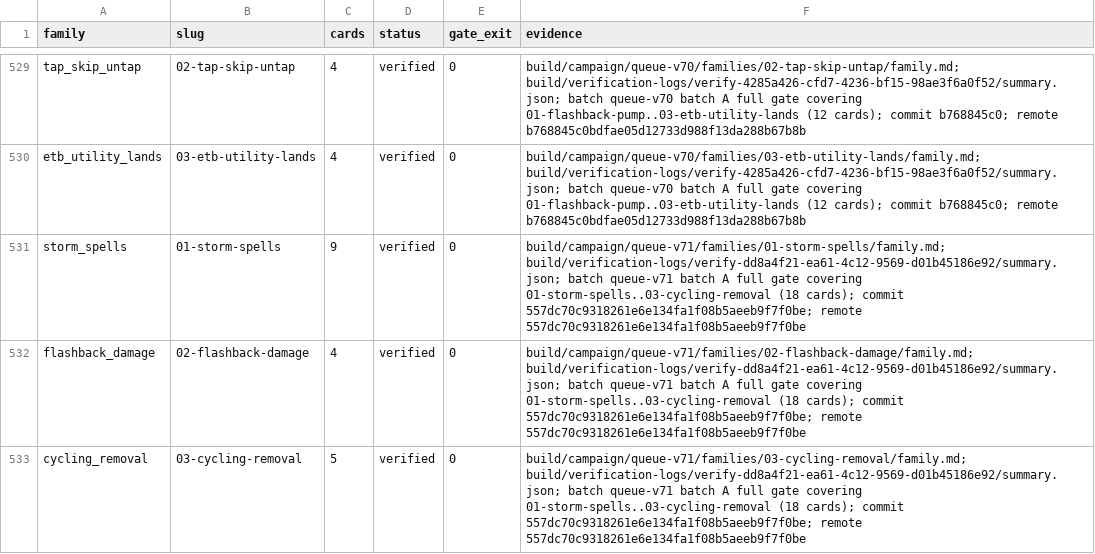
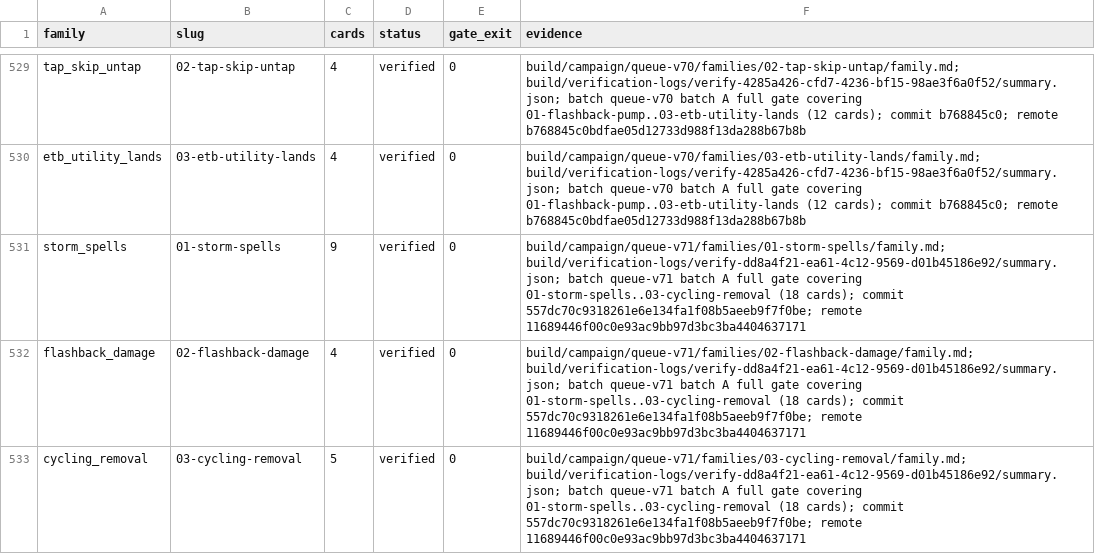
Before and after one commit to pizzaninja188/Cockatrice, a TSV file: build/campaign/status.tsv, drawn as a sheet; only a part is shown, gaps mark what is left out.

Commit message:
Update queue-v71 remote delivery SHA

```diff
--- a/build/campaign/status.tsv
+++ b/build/campaign/status.tsv
@@ -530,4 +530,4 @@ tap_skip_untap	02-tap-skip-untap	4	verified	0	build/campaign/queue-v70/families/
 etb_utility_lands	03-etb-utility-lands	4	verified	0	build/campaign/queue-v70/families/03-etb-utility-lands/family.md; build/verification-logs/verify-4285a426-cfd7-4236-bf15-98ae3f6a0f52/summary.json; batch queue-v70 batch A full gate covering 01-flashback-pump..03-etb-utility-lands (12 cards); commit b768845c0; remote b768845c0bdfae05d12733d988f13da288b67b8b
-storm_spells	01-storm-spells	9	verified	0	build/campaign/queue-v71/families/01-storm-spells/family.md; build/verification-logs/verify-dd8a4f21-ea61-4c12-9569-d01b45186e92/summary.json; batch queue-v71 batch A full gate covering 01-storm-spells..03-cycling-removal (18 cards); commit 557dc70c9318261e6e134fa1f08b5aeeb9f7f0be; remote 557dc70c9318261e6e134fa1f08b5aeeb9f7f0be
-flashback_damage	02-flashback-damage	4	verified	0	build/campaign/queue-v71/families/02-flashback-damage/family.md; build/verification-logs/verify-dd8a4f21-ea61-4c12-9569-d01b45186e92/summary.json; batch queue-v71 batch A full gate covering 01-storm-spells..03-cycling-removal (18 cards); commit 557dc70c9318261e6e134fa1f08b5aeeb9f7f0be; remote 557dc70c9318261e6e134fa1f08b5aeeb9f7f0be
-cycling_removal	03-cycling-removal	5	verified	0	build/campaign/queue-v71/families/03-cycling-removal/family.md; build/verification-logs/verify-dd8a4f21-ea61-4c12-9569-d01b45186e92/summary.json; batch queue-v71 batch A full gate covering 01-storm-spells..03-cycling-removal (18 cards); commit 557dc70c9318261e6e134fa1f08b5aeeb9f7f0be; remote 557dc70c9318261e6e134fa1f08b5aeeb9f7f0be
+storm_spells	01-storm-spells	9	verified	0	build/campaign/queue-v71/families/01-storm-spells/family.md; build/verification-logs/verify-dd8a4f21-ea61-4c12-9569-d01b45186e92/summary.json; batch queue-v71 batch A full gate covering 01-storm-spells..03-cycling-removal (18 cards); commit 557dc70c9318261e6e134fa1f08b5aeeb9f7f0be; remote 11689446f00c0e93ac9bb97d3bc3ba4404637171
+flashback_damage	02-flashback-damage	4	verified	0	build/campaign/queue-v71/families/02-flashback-damage/family.md; build/verification-logs/verify-dd8a4f21-ea61-4c12-9569-d01b45186e92/summary.json; batch queue-v71 batch A full gate covering 01-storm-spells..03-cycling-removal (18 cards); commit 557dc70c9318261e6e134fa1f08b5aeeb9f7f0be; remote 11689446f00c0e93ac9bb97d3bc3ba4404637171
+cycling_removal	03-cycling-removal	5	verified	0	build/campaign/queue-v71/families/03-cycling-removal/family.md; build/verification-logs/verify-dd8a4f21-ea61-4c12-9569-d01b45186e92/summary.json; batch queue-v71 batch A full gate covering 01-storm-spells..03-cycling-removal (18 cards); commit 557dc70c9318261e6e134fa1f08b5aeeb9f7f0be; remote 11689446f00c0e93ac9bb97d3bc3ba4404637171
```
